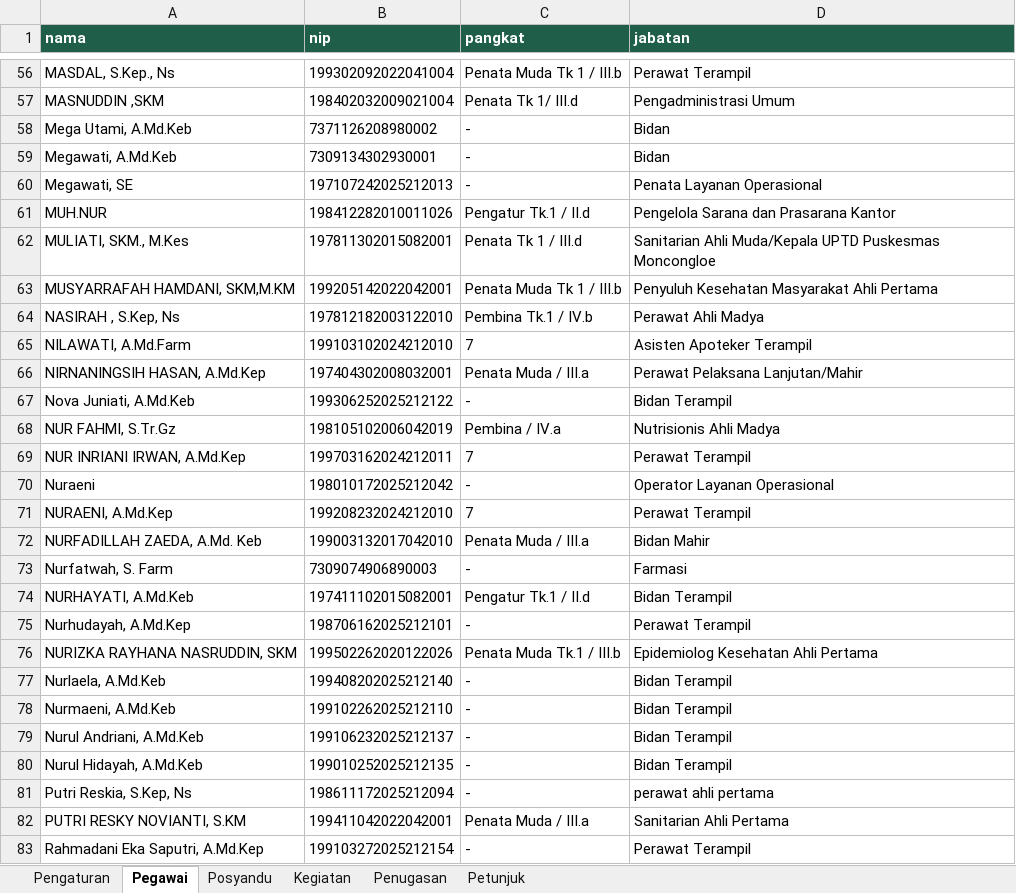
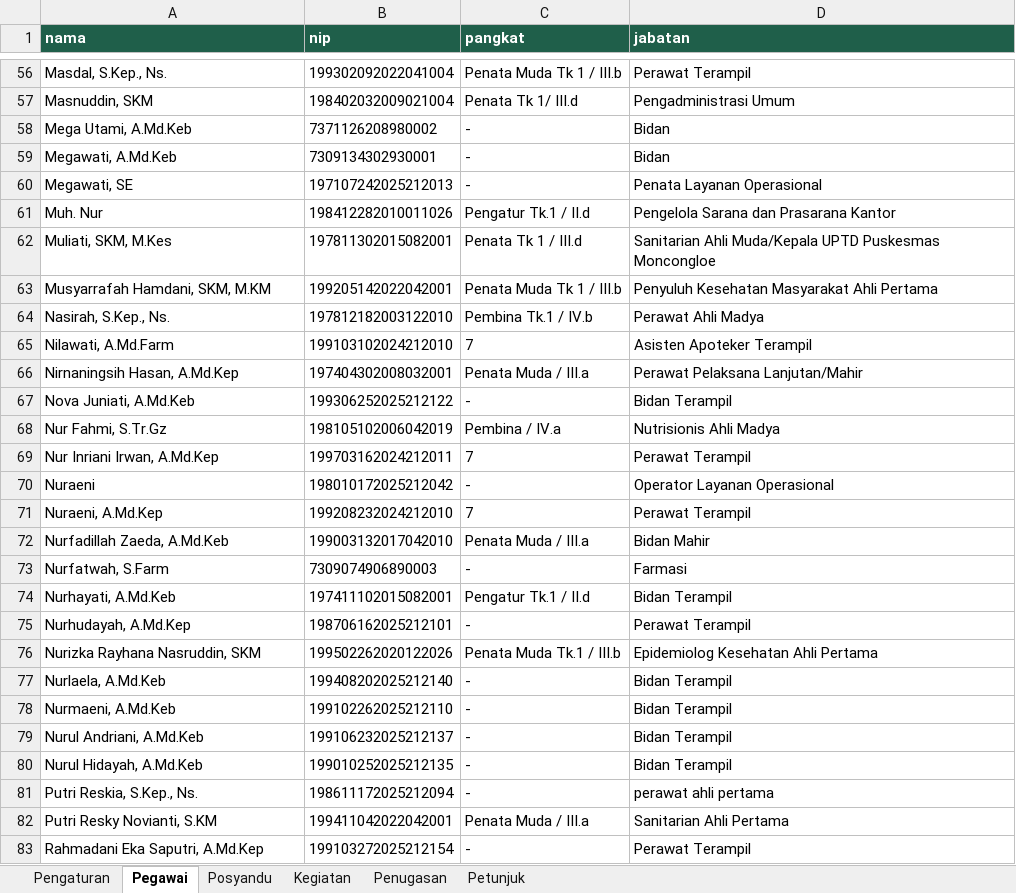
Before and after one commit to manjilala-Gizi/SPD-Moncongloe, an Excel workbook: apps-script/Database_SPD_Moncongloe.xlsx, sheet Pegawai, drawn as a sheet; only a part is shown, gaps mark what is left out; values as stored, in another font and other column widths than the file's, no borders; the diff covers the shown part only; the diff names each change by its address in the sheet, - before the commit and + after, or states it on an @@ line.

```diff
--- a/apps-script/Database_SPD_Moncongloe.xlsx (sheet Pegawai)
+++ b/apps-script/Database_SPD_Moncongloe.xlsx (sheet Pegawai)
-A56 (nama): MASDAL, S.Kep., Ns
+A56 (nama): Masdal, S.Kep., Ns.
-A57 (nama): MASNUDDIN ,SKM
+A57 (nama): Masnuddin, SKM
-A61 (nama): MUH.NUR
+A61 (nama): Muh. Nur
-A62 (nama): MULIATI, SKM., M.Kes
+A62 (nama): Muliati, SKM, M.Kes
-A63 (nama): MUSYARRAFAH HAMDANI, SKM,M.KM
+A63 (nama): Musyarrafah Hamdani, SKM, M.KM
-A64 (nama): NASIRAH , S.Kep, Ns
+A64 (nama): Nasirah, S.Kep., Ns.
-A65 (nama): NILAWATI, A.Md.Farm
+A65 (nama): Nilawati, A.Md.Farm
-A66 (nama): NIRNANINGSIH HASAN, A.Md.Kep
+A66 (nama): Nirnaningsih Hasan, A.Md.Kep
-A68 (nama): NUR FAHMI, S.Tr.Gz
+A68 (nama): Nur Fahmi, S.Tr.Gz
-A69 (nama): NUR INRIANI IRWAN, A.Md.Kep
+A69 (nama): Nur Inriani Irwan, A.Md.Kep
-A71 (nama): NURAENI, A.Md.Kep
+A71 (nama): Nuraeni, A.Md.Kep
-A72 (nama): NURFADILLAH ZAEDA, A.Md. Keb
+A72 (nama): Nurfadillah Zaeda, A.Md.Keb
-A73 (nama): Nurfatwah, S. Farm
+A73 (nama): Nurfatwah, S.Farm
-A74 (nama): NURHAYATI, A.Md.Keb
+A74 (nama): Nurhayati, A.Md.Keb
-A76 (nama): NURIZKA RAYHANA NASRUDDIN, SKM
+A76 (nama): Nurizka Rayhana Nasruddin, SKM
-A81 (nama): Putri Reskia, S.Kep, Ns
+A81 (nama): Putri Reskia, S.Kep., Ns.
-A82 (nama): PUTRI RESKY NOVIANTI, S.KM
+A82 (nama): Putri Resky Novianti, S.KM
```
Also changed, not shown: 2 added rows, 2 removed rows and 66 edited cells elsewhere in this sheet, sheet Pengaturan, sheet Kegiatan, sheet Penugasan, assets/Template_Input_SPD.xlsx, 4 other files.
